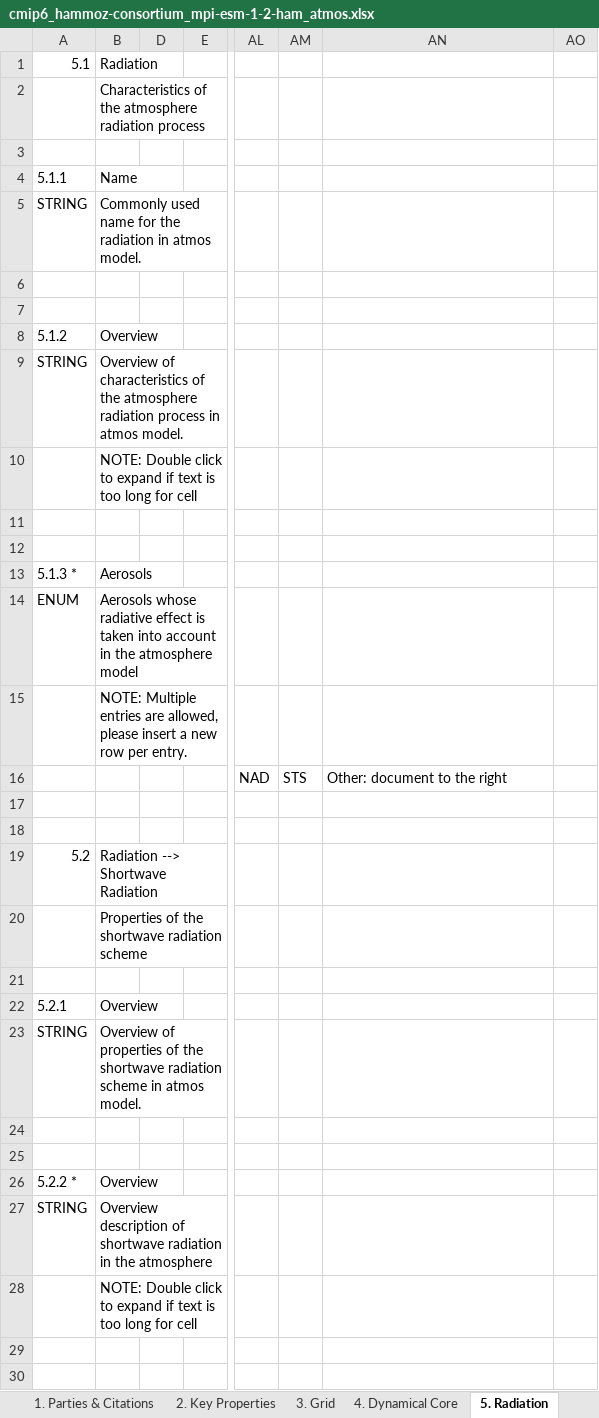
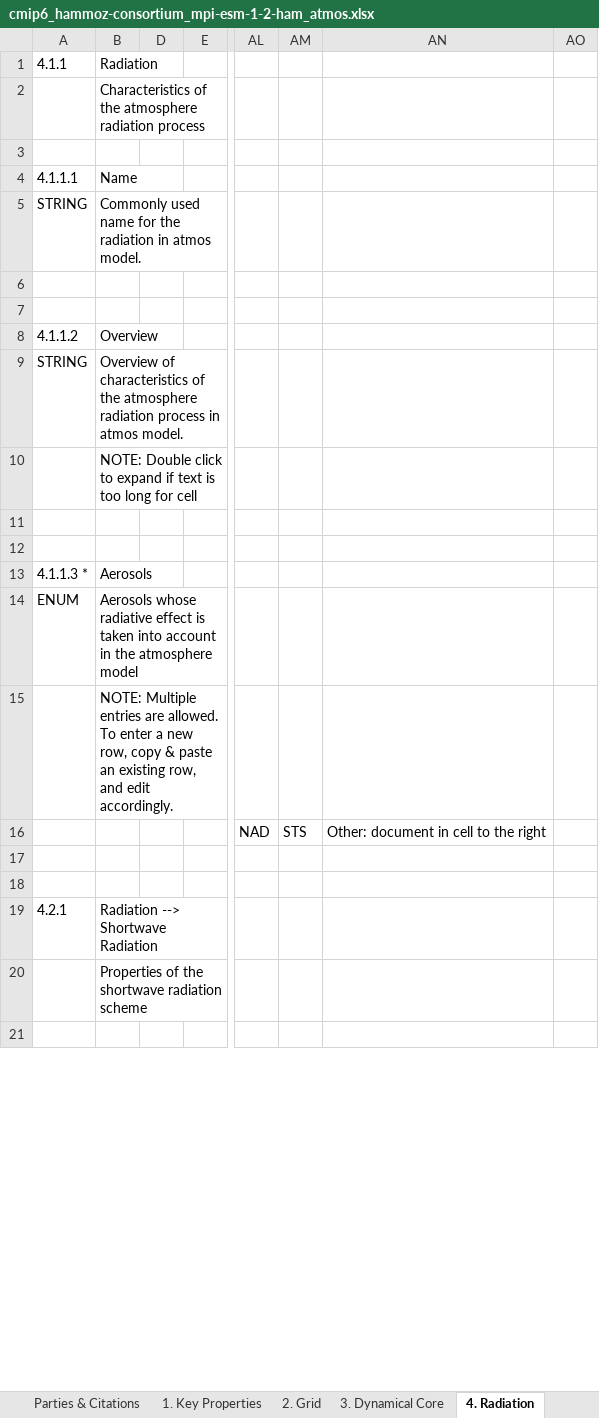
Before and after one commit to ES-DOC-INSTITUTIONAL/hammoz-consortium, an Excel workbook: cmip6/models/mpi-esm-1-2-ham/cmip6_hammoz-consortium_mpi-esm-1-2-ham_atmos.xlsx, sheet 4. Radiation, drawn as a sheet; only a part is shown, gaps mark what is left out; values as stored, in another font and other column widths than the file's, no cell formats; removed rows and columns are numbered as before the commit, all else as after; rows hold the shown columns only; the diff covers the shown part only; the diff names each change by its address in the sheet, - before the commit and + after, or states it on an @@ line.

```diff
--- a/cmip6/models/mpi-esm-1-2-ham/cmip6_hammoz-consortium_mpi-esm-1-2-ham_atmos.xlsx (sheet 4. Radiation)
+++ b/cmip6/models/mpi-esm-1-2-ham/cmip6_hammoz-consortium_mpi-esm-1-2-ham_atmos.xlsx (sheet 4. Radiation)
-sheet tab: 1. Parties & Citations
+sheet tab: Parties & Citations
-sheet tab: 2. Key Properties
+sheet tab: 1. Key Properties
-sheet tab: 3. Grid
+sheet tab: 2. Grid
-sheet tab: 4. Dynamical Core
+sheet tab: 3. Dynamical Core
-sheet tab: 5. Radiation
+sheet tab: 4. Radiation
-A1: 5.1
+A1: 4.1.1
-A4 (4.1.1): 5.1.1
+A4 (4.1.1): 4.1.1.1
-A8 (4.1.1): 5.1.2
+A8 (4.1.1): 4.1.1.2
-A13 (4.1.1): 5.1.3 *
+A13 (4.1.1): 4.1.1.3 *
-B15 (Radiation): …entries are allowed, please insert a new row per entry.
+B15 (Radiation): …entries are allowed. To enter a new row, copy & paste an existing row, and edit accordingly.
-AN16: Other: document to the right
+AN16: Other: document in cell to the right
-A19 (4.1.1): 5.2
+A19 (4.1.1): 4.2.1
-row 22: 5.2.1 | Overview
-row 23: STRING | Overview of properties of the shortwave radiation scheme in atmos model.
-row 24: (empty)
-row 25: (empty)
-row 26: 5.2.2 * | Overview
-row 27: STRING | Overview description of shortwave radiation in the atmosphere
-row 28:  | NOTE: Double click to expand if text is too long for cell
-row 29: (empty)
-row 30: (empty)
```
Also changed, not shown: 66 added rows, 161 removed rows, 22 moved rows and 47 edited cells elsewhere in this sheet, sheet 3. Dynamical Core, sheet 5. Turbulence Convection, sheet 8. Observation Simulation, sheet 1. Key Properties, sheet 10. Natural Forcing, sheet 7. Cloud Scheme, 5 more sheets, other sheet tabs, cell formats, hidden cells, cmip6/models/mpi-esm-1-2-ham/cmip6_hammoz-consortium_mpi-esm-1-2-ham_aerosol.xlsx, cmip6/models/mpi-esm-1-2-ham/cmip6_hammoz-consortium_mpi-esm-1-2-ham_atmoschem.xlsx, 16 other files.
